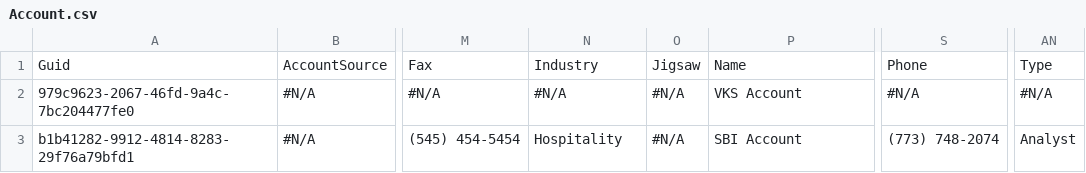
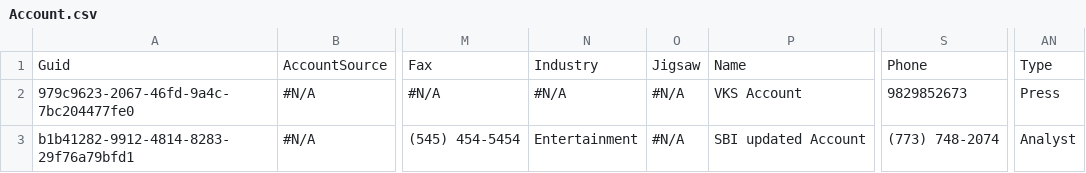
Before and after one commit to Prodlymoover/CPQTest10, a CSV file: Account.csv, drawn as a sheet; only a part is shown, gaps mark what is left out; the diff names each change by its address in the sheet, - before the commit and + after, or states it on an @@ line.

Commit message:
Saved changes from the managed instance to the repository branch

```diff
--- a/Account.csv
+++ b/Account.csv
-S2: #N/A
+S2: 9829852673
-AN2: #N/A
+AN2: Press
-N3: Hospitality
+N3: Entertainment
-P3: SBI Account
+P3: SBI updated Account
```
